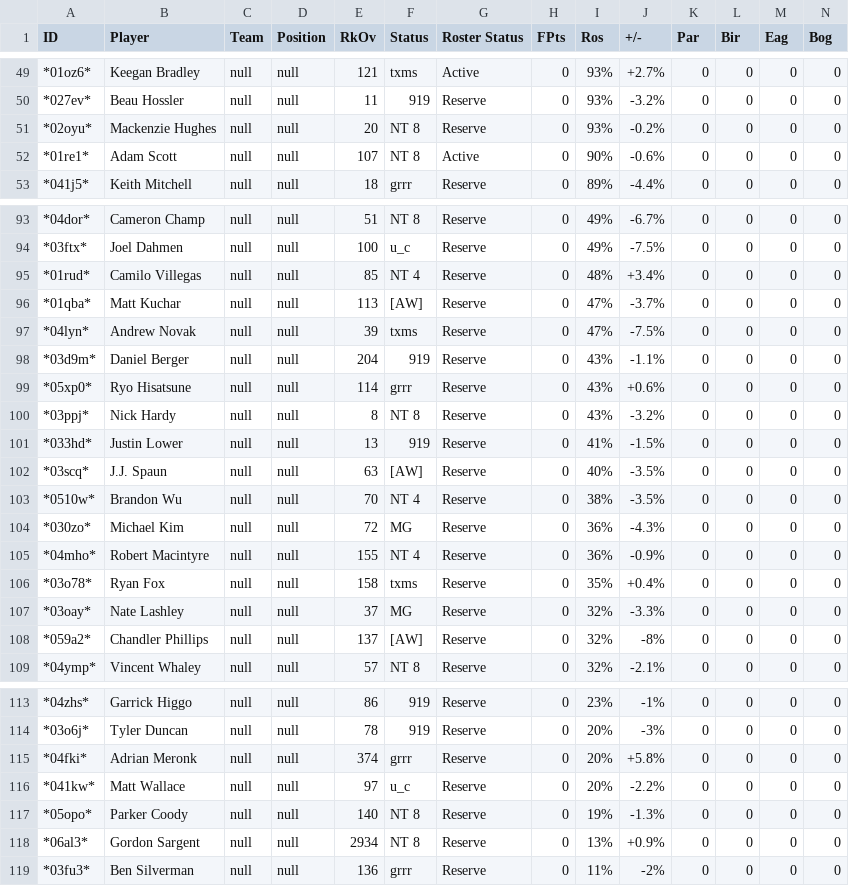
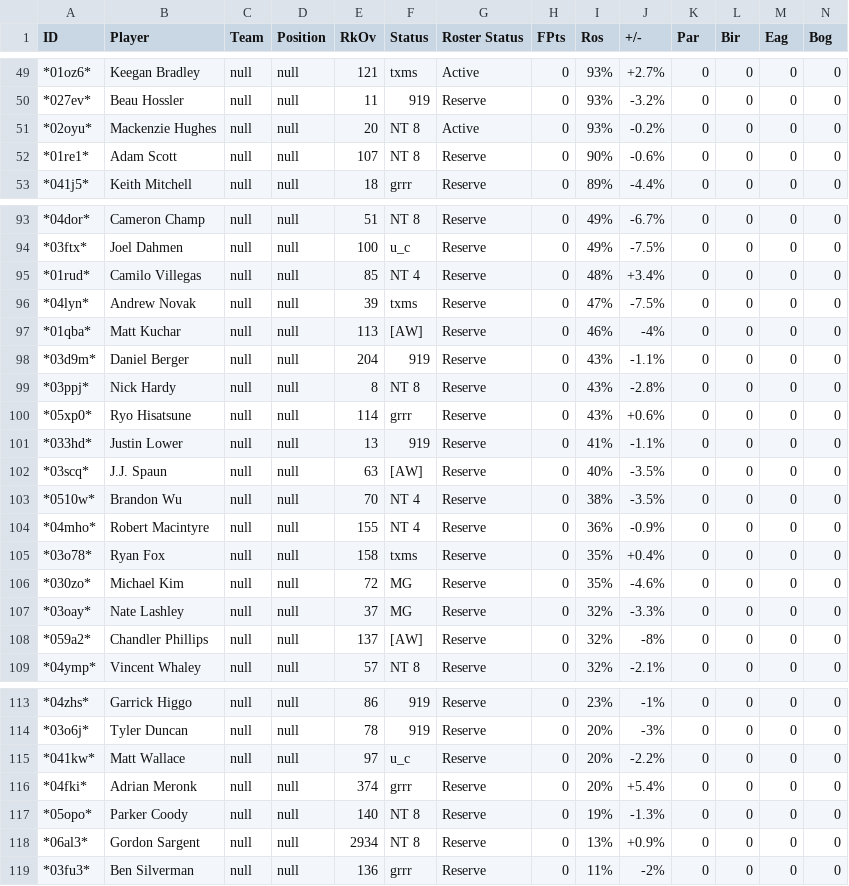
Before and after one commit to mikejackson35/fantrax, a CSV file: week.csv, drawn as a sheet; only a part is shown, gaps mark what is left out; removed rows and columns are numbered as before the commit, all else as after; rows hold the shown columns only; the diff names each change by its address in the sheet, - before the commit and + after, or states it on an @@ line.

Commit message:
update

```diff
--- a/week.csv
+++ b/week.csv
-G51 (Roster Status): Reserve
+G51 (Roster Status): Active
-G52 (Roster Status): Active
+G52 (Roster Status): Reserve
-row 96: *01qba* | Matt Kuchar | null | null | 113 | [AW] | Reserve | 0 | 47% | -3.7% | 0 | 0 | 0 | 0
+row 97: *01qba* | Matt Kuchar | null | null | 113 | [AW] | Reserve | 0 | 46% | -4% | 0 | 0 | 0 | 0
+row 99: *03ppj* | Nick Hardy | null | null | 8 | NT 8 | Reserve | 0 | 43% | -2.8% | 0 | 0 | 0 | 0
-row 100: *03ppj* | Nick Hardy | null | null | 8 | NT 8 | Reserve | 0 | 43% | -3.2% | 0 | 0 | 0 | 0
-J101 (+/-): -1.5%
+J101 (+/-): -1.1%
-row 104: *030zo* | Michael Kim | null | null | 72 | MG | Reserve | 0 | 36% | -4.3% | 0 | 0 | 0 | 0
+row 106: *030zo* | Michael Kim | null | null | 72 | MG | Reserve | 0 | 35% | -4.6% | 0 | 0 | 0 | 0
-row 115: *04fki* | Adrian Meronk | null | null | 374 | grrr | Reserve | 0 | 20% | +5.8% | 0 | 0 | 0 | 0
+row 116: *04fki* | Adrian Meronk | null | null | 374 | grrr | Reserve | 0 | 20% | +5.4% | 0 | 0 | 0 | 0
```
